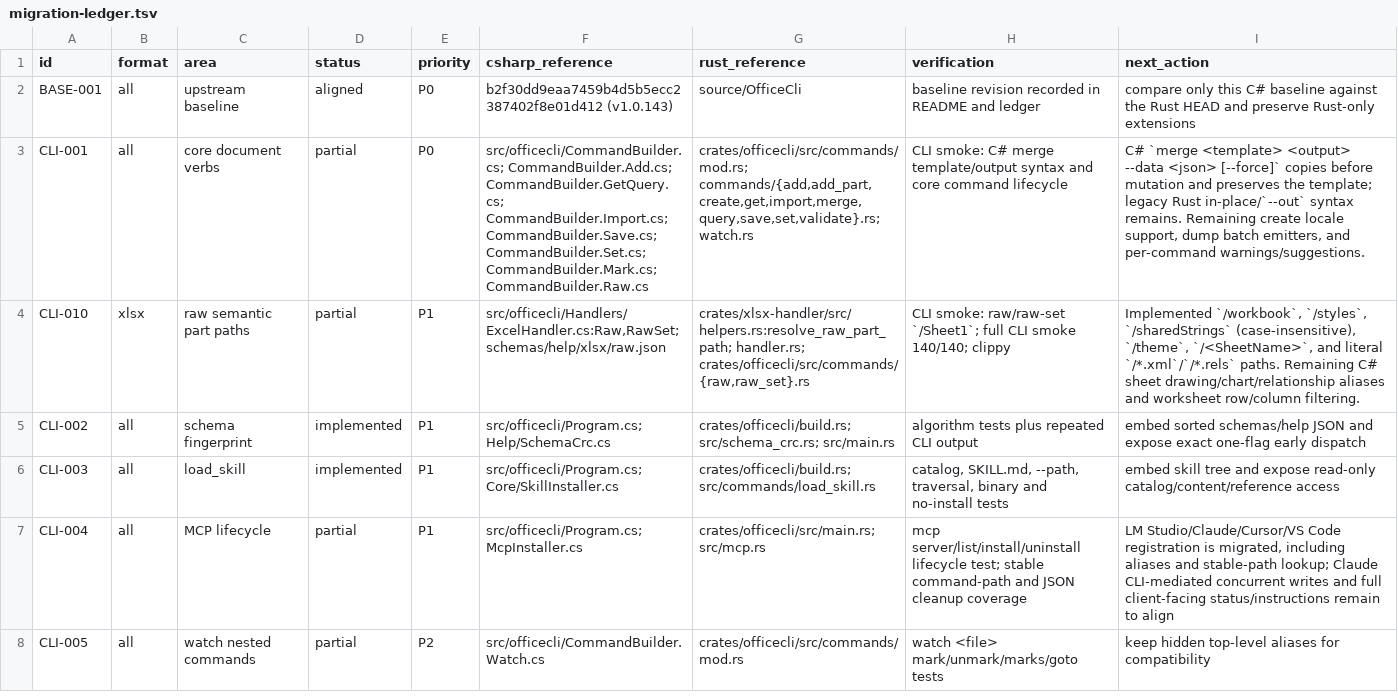
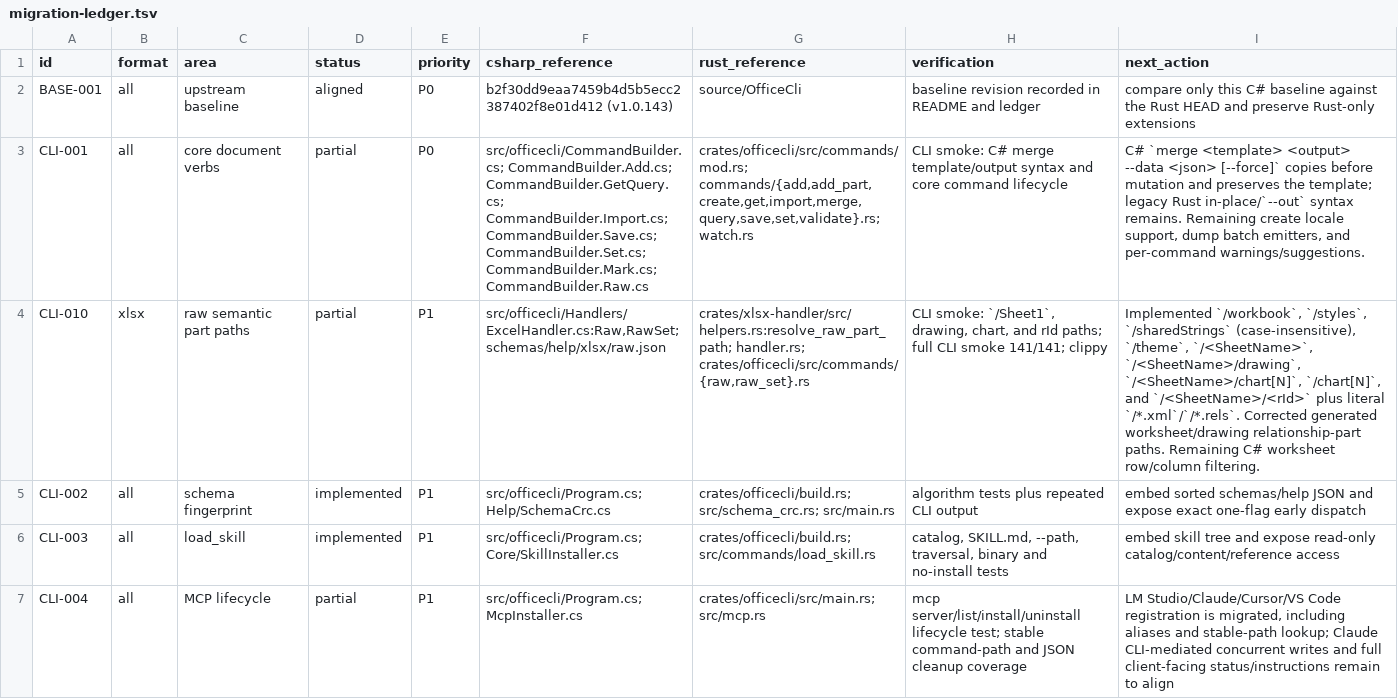
Before and after one commit to RainLib/OfficeCli-rust, a TSV file: docs/csharp-parity/migration-ledger.tsv, drawn as a sheet; only a part is shown; the shorter side is filled out with more unchanged rows; the diff names each change by its address in the sheet, - before the commit and + after, or states it on an @@ line.

Commit message:
feat(xlsx): resolve raw drawing and chart paths

```diff
--- a/docs/csharp-parity/migration-ledger.tsv
+++ b/docs/csharp-parity/migration-ledger.tsv
-H4 (verification): CLI smoke: raw/raw-set `/Sheet1`; full CLI smoke 140/140; clippy
+H4 (verification): CLI smoke: `/Sheet1`, drawing, chart, and rId paths; full CLI smoke 141/141; clippy
-I4 (next_action): …`/theme`, `/<SheetName>`, and literal `/*.xml`/`/*.rels` paths. Remaining C# sheet drawing/chart/relationship aliases and worksheet row/column…
+I4 (next_action): …`/theme`, `/<SheetName>`, `/<SheetName>/drawing`, `/<SheetName>/chart[N]`, `/chart[N]`, and `/<SheetName>/<rId>` plus literal `/*.xml`/`/*.rels`. Corrected generated worksheet/drawing relationship-part paths. Remaining C# worksheet row/column…
```
Also changed, not shown: 3 other files.
